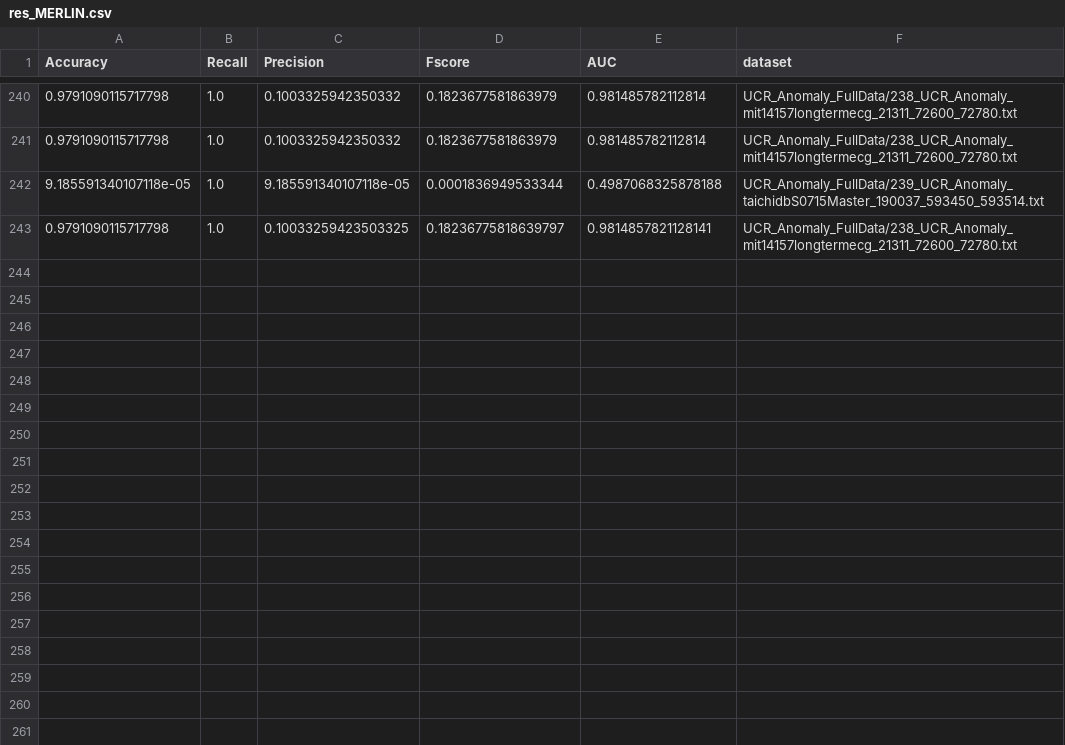
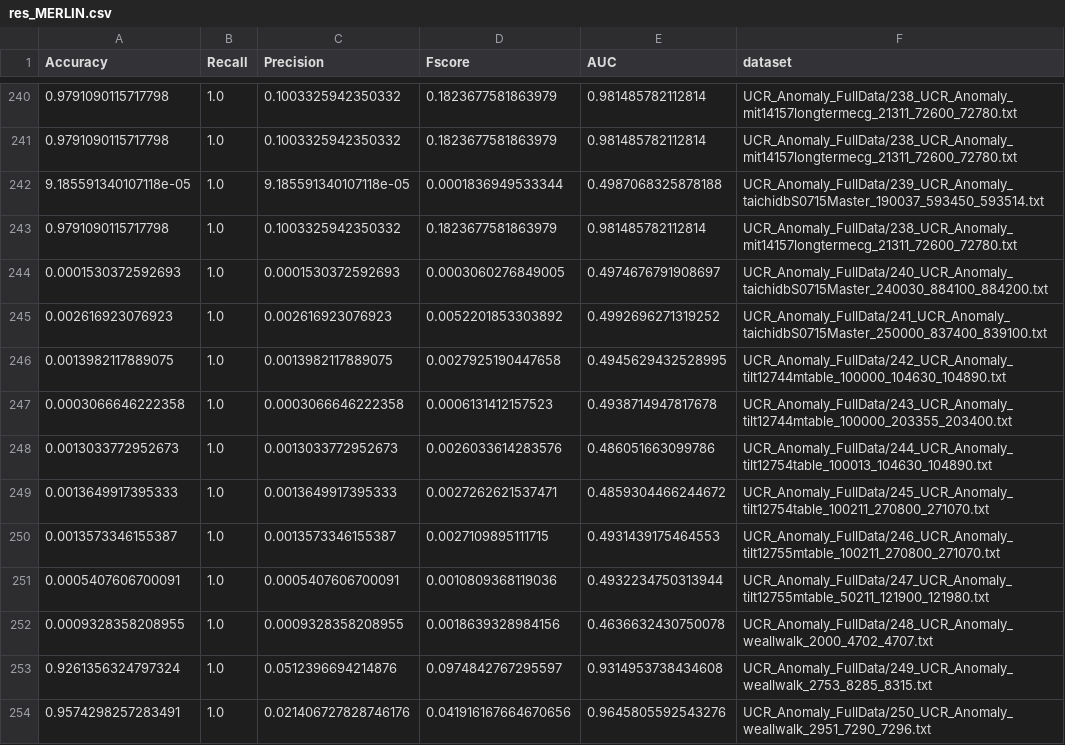
Before and after one commit to okano700/shapExplain, a CSV file: dataset/res_MERLIN.csv, drawn as a sheet; only a part is shown, gaps mark what is left out.

```diff
--- a/dataset/res_MERLIN.csv
+++ b/dataset/res_MERLIN.csv
@@ -242,2 +242,13 @@ Accuracy,Recall,Precision,Fscore,AUC,dataset
 9.185591340107118e-05,1.0,9.185591340107118e-05,0.0001836949533344,0.4987068325878188,UCR_Anomaly_FullData/239_UCR_Anomaly_taichidbS0715Master_190037_593450_593514.txt
-0.9791090115717798,1.0,0.10033259423503325,0.18236775818639797,0.9814857821128141,UCR_Anomaly_FullData/238_UCR_Anomaly_mit14157longtermecg_21311_72600_72780.txt
+0.9791090115717798,1.0,0.1003325942350332,0.1823677581863979,0.981485782112814,UCR_Anomaly_FullData/238_UCR_Anomaly_mit14157longtermecg_21311_72600_72780.txt
+0.0001530372592693,1.0,0.0001530372592693,0.0003060276849005,0.4974676791908697,UCR_Anomaly_FullData/240_UCR_Anomaly_taichidbS0715Master_240030_884100_884200.txt
+0.002616923076923,1.0,0.002616923076923,0.0052201853303892,0.4992696271319252,UCR_Anomaly_FullData/241_UCR_Anomaly_taichidbS0715Master_250000_837400_839100.txt
+0.0013982117889075,1.0,0.0013982117889075,0.0027925190447658,0.4945629432528995,UCR_Anomaly_FullData/242_UCR_Anomaly_tilt12744mtable_100000_104630_104890.txt
+0.0003066646222358,1.0,0.0003066646222358,0.0006131412157523,0.4938714947817678,UCR_Anomaly_FullData/243_UCR_Anomaly_tilt12744mtable_100000_203355_203400.txt
+0.0013033772952673,1.0,0.0013033772952673,0.0026033614283576,0.486051663099786,UCR_Anomaly_FullData/244_UCR_Anomaly_tilt12754table_100013_104630_104890.txt
+0.0013649917395333,1.0,0.0013649917395333,0.0027262621537471,0.4859304466244672,UCR_Anomaly_FullData/245_UCR_Anomaly_tilt12754table_100211_270800_271070.txt
+0.0013573346155387,1.0,0.0013573346155387,0.0027109895111715,0.4931439175464553,UCR_Anomaly_FullData/246_UCR_Anomaly_tilt12755mtable_100211_270800_271070.txt
+0.0005407606700091,1.0,0.0005407606700091,0.0010809368119036,0.4932234750313944,UCR_Anomaly_FullData/247_UCR_Anomaly_tilt12755mtable_50211_121900_121980.txt
+0.0009328358208955,1.0,0.0009328358208955,0.0018639328984156,0.4636632430750078,UCR_Anomaly_FullData/248_UCR_Anomaly_weallwalk_2000_4702_4707.txt
+0.9261356324797324,1.0,0.0512396694214876,0.0974842767295597,0.9314953738434608,UCR_Anomaly_FullData/249_UCR_Anomaly_weallwalk_2753_8285_8315.txt
+0.9574298257283491,1.0,0.021406727828746176,0.041916167664670656,0.9645805592543276,UCR_Anomaly_FullData/250_UCR_Anomaly_weallwalk_2951_7290_7296.txt
```
Also changed, not shown: 9 other files.
